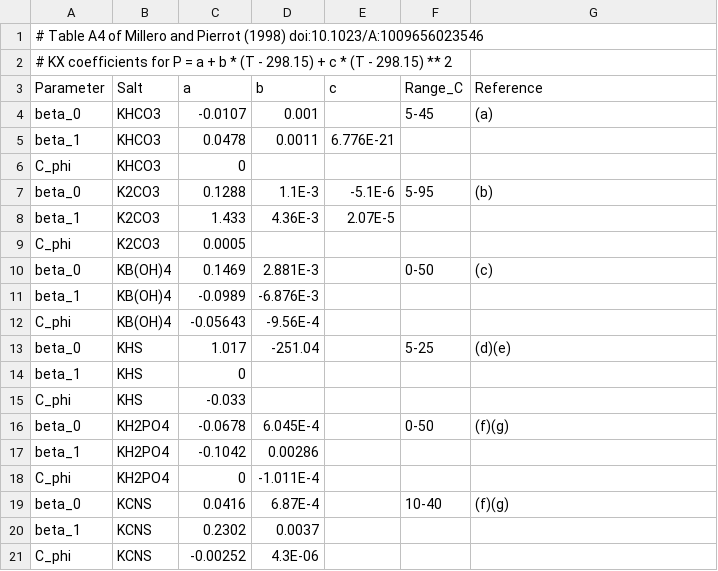
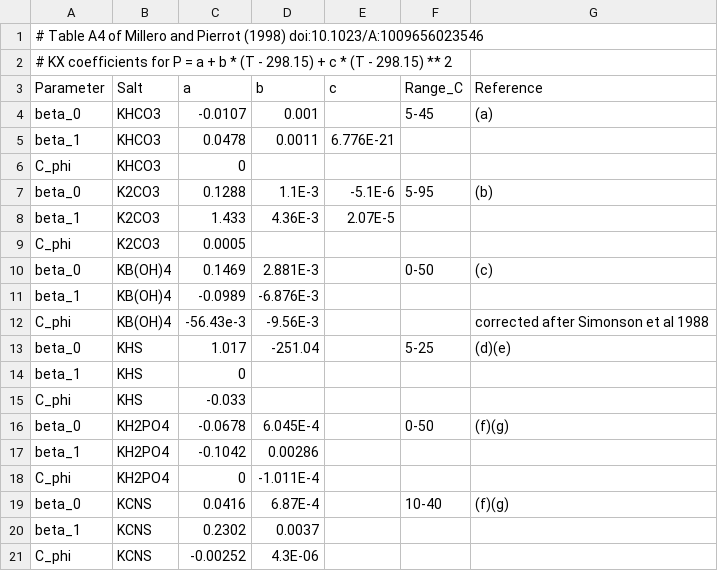
Before and after one commit to PalaeoCarb/pymyami, a CSV file: myami/parameters/TabA4.csv, drawn as a sheet.

```diff
--- a/myami/parameters/TabA4.csv
+++ b/myami/parameters/TabA4.csv
@@ -11,3 +11,3 @@ beta_0,KB(OH)4,0.1469,2.881E-3,,0-50,(c)
 beta_1,KB(OH)4,-0.0989,-6.876E-3,,,
-C_phi,KB(OH)4,-0.05643,-9.56E-4,,,
+C_phi,KB(OH)4,-56.43e-3,-9.56E-3,,,corrected after Simonson et al 1988
 beta_0,KHS,1.017,-251.04,,5-25,(d)(e)
```
Also changed, not shown: myami/parameters/TabA3.csv, myami/parameters/TabA5.csv, 1 other file.
